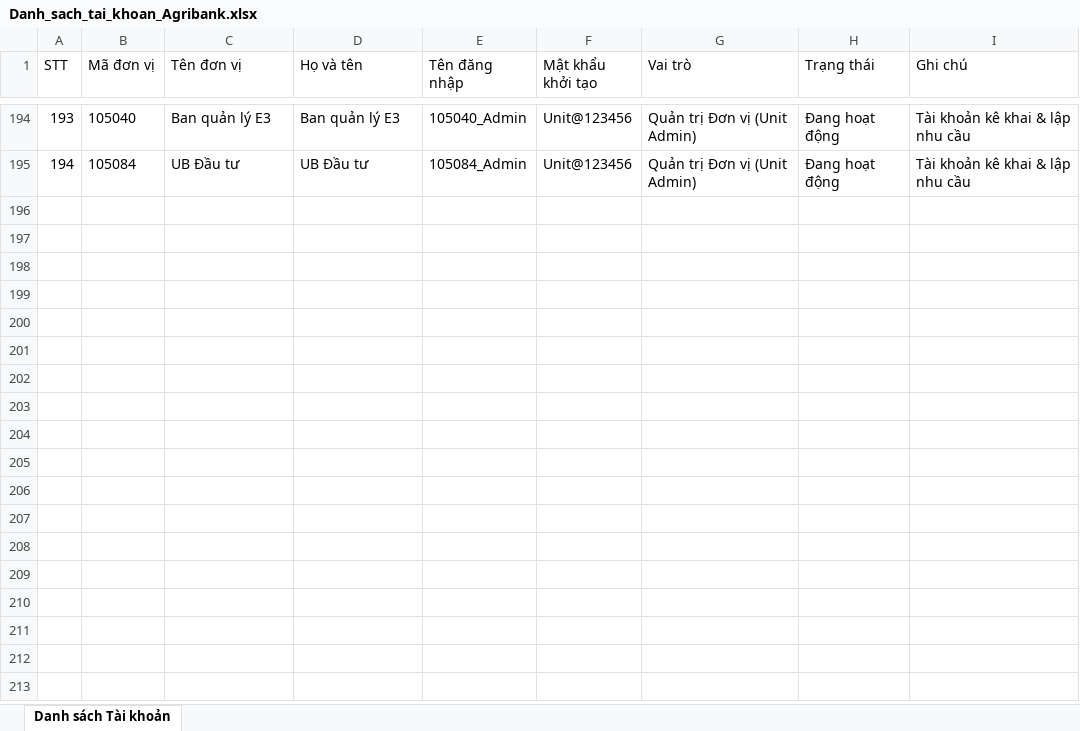
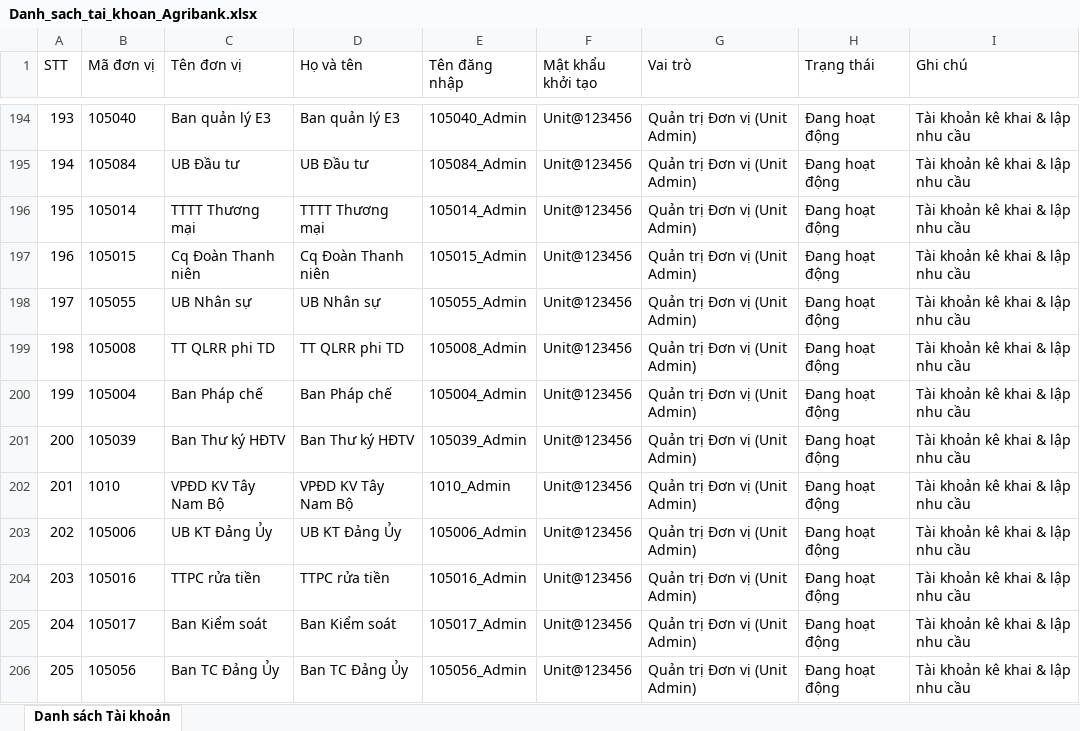
Before and after one commit to luckyboygn/Thu-Th-p-d-li-u_agribank, an Excel workbook: exports/Danh_sach_tai_khoan_Agribank.xlsx, sheet Danh sách Tài khoản, drawn as a sheet; only a part is shown, gaps mark what is left out; values as stored, in another font and other column widths than the file's, no borders; the diff names each change by its address in the sheet, - before the commit and + after, or states it on an @@ line.

Commit message:
feat: add 11 remaining head office units and admin accounts (total 48 units)

```diff
--- a/exports/Danh_sach_tai_khoan_Agribank.xlsx (sheet Danh sách Tài khoản)
+++ b/exports/Danh_sach_tai_khoan_Agribank.xlsx (sheet Danh sách Tài khoản)
+row 196: 195 | 105014 | TTTT Thương mại | TTTT Thương mại | 105014_Admin | Unit@123456 | Quản trị Đơn vị (Unit Admin) | Đang hoạt động | Tài khoản kê khai & lập nhu cầu
+row 197: 196 | 105015 | Cq Đoàn Thanh niên | Cq Đoàn Thanh niên | 105015_Admin | Unit@123456 | Quản trị Đơn vị (Unit Admin) | Đang hoạt động | Tài khoản kê khai & lập nhu cầu
+row 198: 197 | 105055 | UB Nhân sự | UB Nhân sự | 105055_Admin | Unit@123456 | Quản trị Đơn vị (Unit Admin) | Đang hoạt động | Tài khoản kê khai & lập nhu cầu
+row 199: 198 | 105008 | TT QLRR phi TD | TT QLRR phi TD | 105008_Admin | Unit@123456 | Quản trị Đơn vị (Unit Admin) | Đang hoạt động | Tài khoản kê khai & lập nhu cầu
+row 200: 199 | 105004 | Ban Pháp chế | Ban Pháp chế | 105004_Admin | Unit@123456 | Quản trị Đơn vị (Unit Admin) | Đang hoạt động | Tài khoản kê khai & lập nhu cầu
+row 201: 200 | 105039 | Ban Thư ký HĐTV | Ban Thư ký HĐTV | 105039_Admin | Unit@123456 | Quản trị Đơn vị (Unit Admin) | Đang hoạt động | Tài khoản kê khai & lập nhu cầu
+row 202: 201 | 1010 | VPĐD KV Tây Nam Bộ | VPĐD KV Tây Nam Bộ | 1010_Admin | Unit@123456 | Quản trị Đơn vị (Unit Admin) | Đang hoạt động | Tài khoản kê khai & lập nhu cầu
+row 203: 202 | 105006 | UB KT Đảng Ủy | UB KT Đảng Ủy | 105006_Admin | Unit@123456 | Quản trị Đơn vị (Unit Admin) | Đang hoạt động | Tài khoản kê khai & lập nhu cầu
+row 204: 203 | 105016 | TTPC rửa tiền | TTPC rửa tiền | 105016_Admin | Unit@123456 | Quản trị Đơn vị (Unit Admin) | Đang hoạt động | Tài khoản kê khai & lập nhu cầu
+row 205: 204 | 105017 | Ban Kiểm soát | Ban Kiểm soát | 105017_Admin | Unit@123456 | Quản trị Đơn vị (Unit Admin) | Đang hoạt động | Tài khoản kê khai & lập nhu cầu
+row 206: 205 | 105056 | Ban TC Đảng Ủy | Ban TC Đảng Ủy | 105056_Admin | Unit@123456 | Quản trị Đơn vị (Unit Admin) | Đang hoạt động | Tài khoản kê khai & lập nhu cầu
```
Also changed, not shown: 1 other file.
